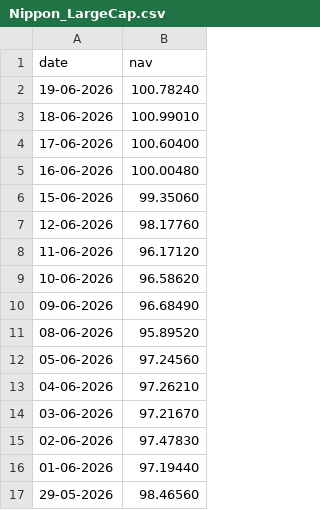
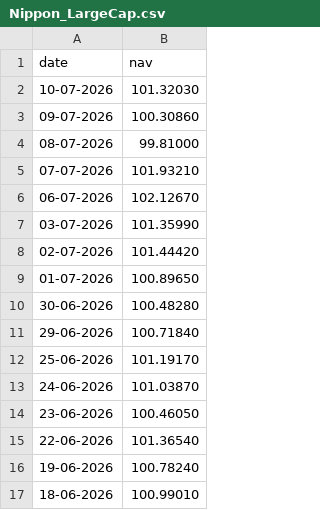
Before and after one commit to Shivam-shahi/Mutual_Fund_Analytics, a CSV file: data/raw/Nippon_LargeCap.csv, drawn as a sheet; only a part is shown; the shorter side is filled out with more unchanged rows.

```diff
--- a/data/raw/Nippon_LargeCap.csv
+++ b/data/raw/Nippon_LargeCap.csv
@@ -1,2 +1,16 @@
 date,nav
+10-07-2026,101.32030
+09-07-2026,100.30860
+08-07-2026,99.81000
+07-07-2026,101.93210
+06-07-2026,102.12670
+03-07-2026,101.35990
+02-07-2026,101.44420
+01-07-2026,100.89650
+30-06-2026,100.48280
+29-06-2026,100.71840
+25-06-2026,101.19170
+24-06-2026,101.03870
+23-06-2026,100.46050
+22-06-2026,101.36540
 19-06-2026,100.78240
```
Also changed, not shown: data/raw/Axis_Bluechip.csv, data/raw/HDFC_Top100.csv, 8 other files.
